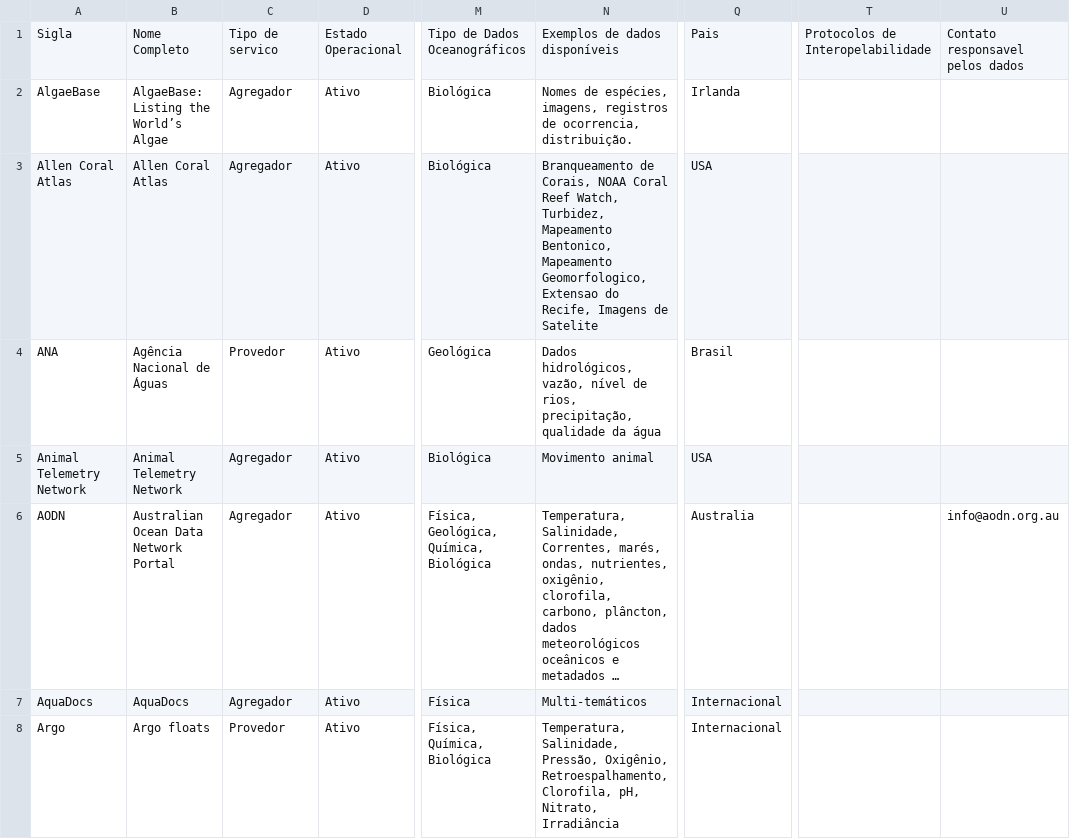
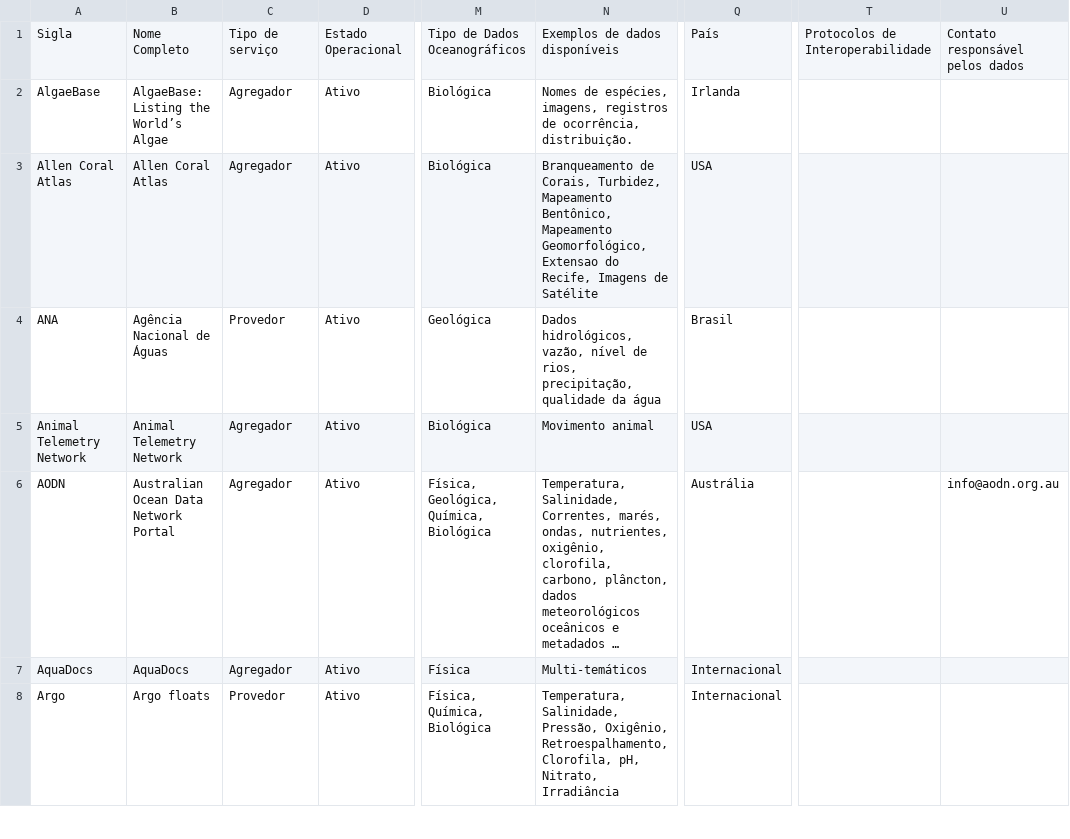
Before and after one commit to anacarolvaz/2025_INPO_RelatorioDados, a CSV file: Dados/Bases.csv, drawn as a sheet; only a part is shown, gaps mark what is left out; long unchanged cells end in …; the diff covers the shown part only; the diff names each change by its address in the sheet, - before the commit and + after, or states it on an @@ line.

```diff
--- a/Dados/Bases.csv
+++ b/Dados/Bases.csv
-C1: Tipo de servico
+C1: Tipo de serviço
-Q1: Pais
+Q1: País
-T1: Protocolos de Interopelabilidade
+T1: Protocolos de Interoperabilidade
-U1: Contato responsavel pelos dados
+U1: Contato responsável pelos dados
-N2: …registros de ocorrencia, distribuição.
+N2: …registros de ocorrência, distribuição.
-N3: …de Corais, NOAA Coral Reef Watch, Turbidez, Mapeamento Bentonico, Mapeamento Geomorfologico, Extensao do Recife, Imagens de Satelite
+N3: …de Corais, Turbidez, Mapeamento Bentônico, Mapeamento Geomorfológico, Extensao do Recife, Imagens de Satélite
-Q6: Australia
+Q6: Austrália
```
Also changed, not shown: 2 removed rows and 45 edited cells elsewhere in this file, 8 other files.
